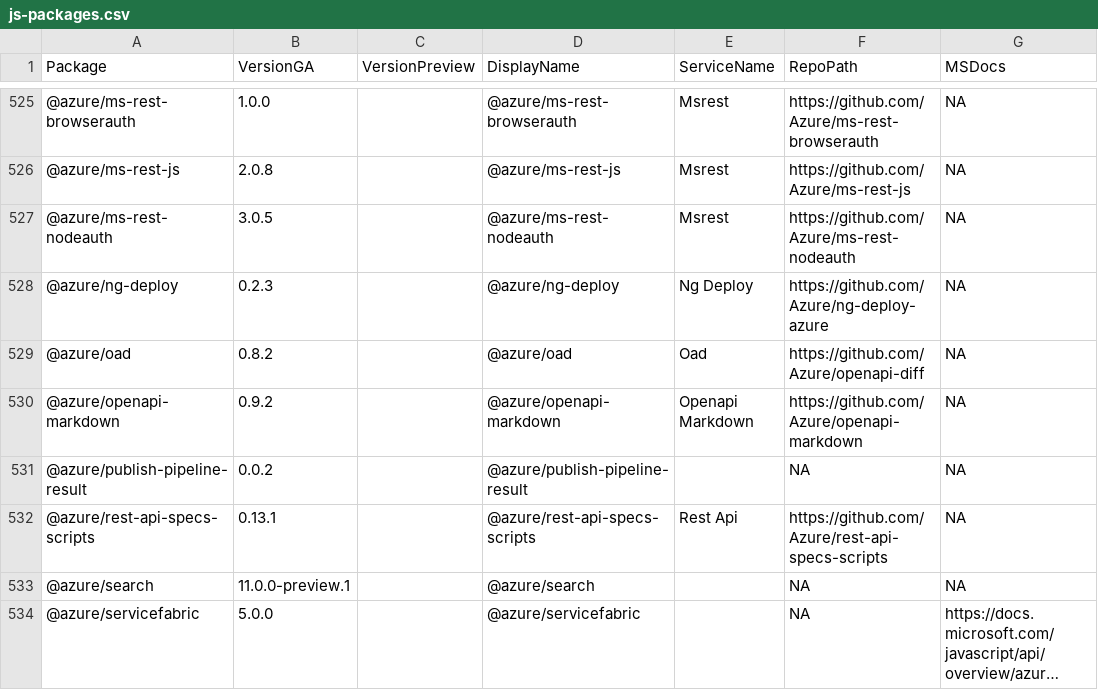
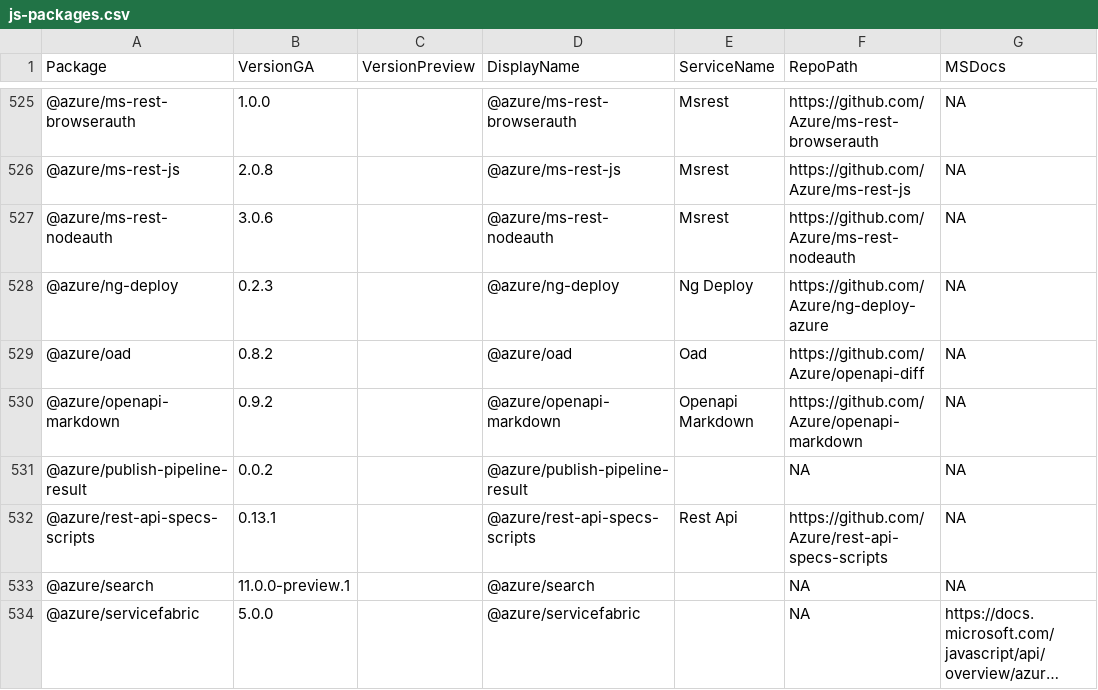
Before and after one commit to Azure/azure-sdk, a CSV file: _data/releases/latest/js-packages.csv, drawn as a sheet; only a part is shown, gaps mark what is left out; long unchanged cells end in …; the diff covers the shown part only; the diff names each change by its address in the sheet, - before the commit and + after, or states it on an @@ line.

Commit message:
Update package index with latest published versions (#1855)

```diff
--- a/_data/releases/latest/js-packages.csv
+++ b/_data/releases/latest/js-packages.csv
-B527 (VersionGA): 3.0.5
+B527 (VersionGA): 3.0.6
```
Also changed, not shown: 9 edited cells elsewhere in this file, 3 other files.
